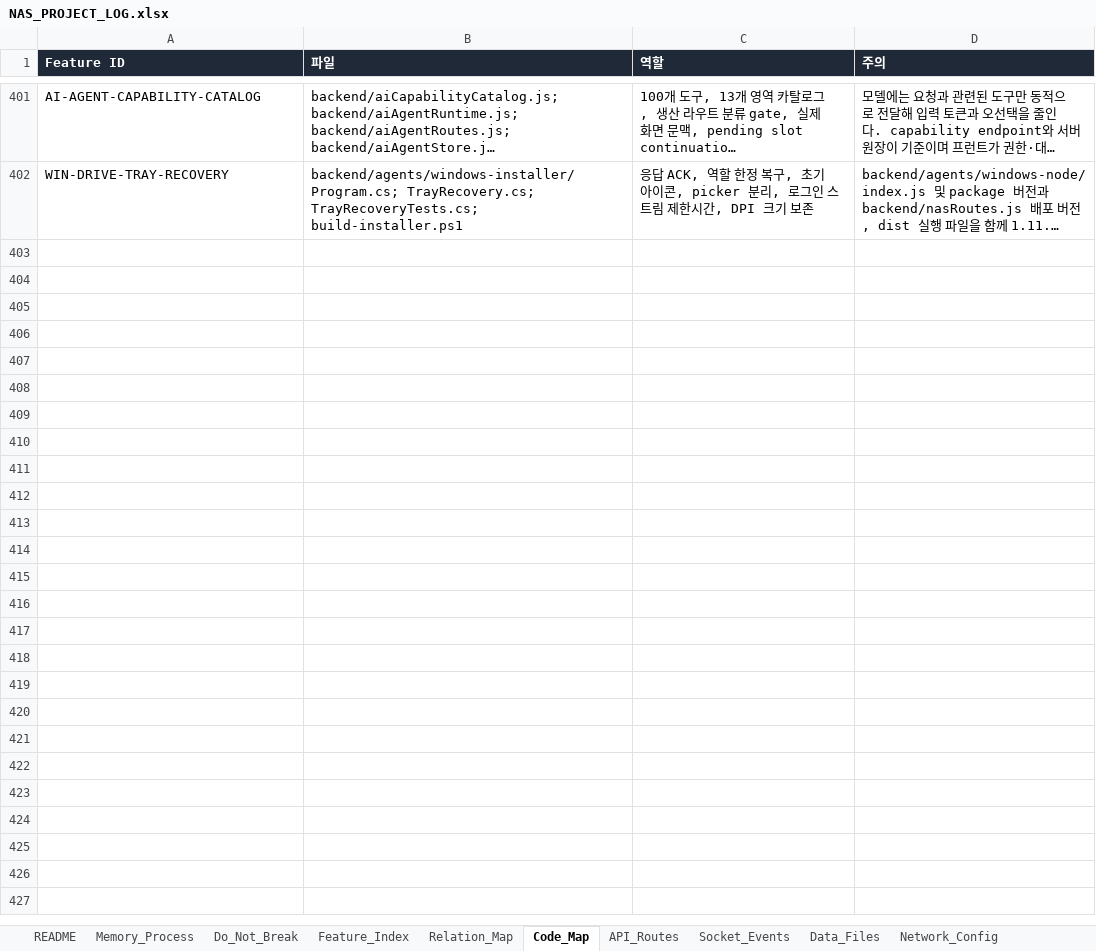
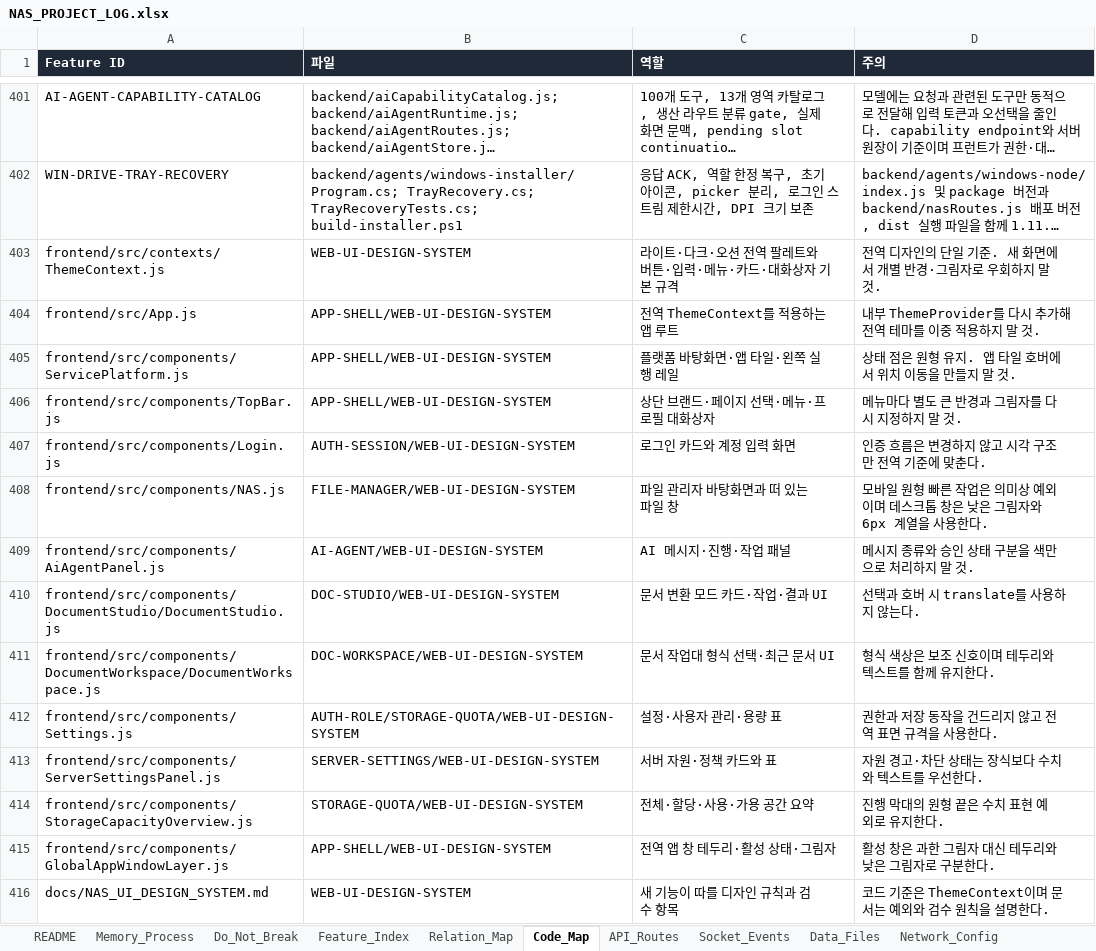
Before and after one commit to CLim020924/NAS_dev, an Excel workbook: docs/NAS_PROJECT_LOG.xlsx, sheet Code_Map, drawn as a sheet; only a part is shown, gaps mark what is left out; long unchanged cells end in …; values as stored, in another font and other column widths than the file's, no borders; the diff names each change by its address in the sheet, - before the commit and + after, or states it on an @@ line.

Commit message:
refactor: unify NAS web visual system

```diff
--- a/docs/NAS_PROJECT_LOG.xlsx (sheet Code_Map)
+++ b/docs/NAS_PROJECT_LOG.xlsx (sheet Code_Map)
+row 403: frontend/src/contexts/ThemeContext.js | WEB-UI-DESIGN-SYSTEM | 라이트·다크·오션 전역 팔레트와 버튼·입력·메뉴·카드·대화상자 기본 규격 | 전역 디자인의 단일 기준. 새 화면에서 개별 반경·그림자로 우회하지 말 것.
+row 404: frontend/src/App.js | APP-SHELL/WEB-UI-DESIGN-SYSTEM | 전역 ThemeContext를 적용하는 앱 루트 | 내부 ThemeProvider를 다시 추가해 전역 테마를 이중 적용하지 말 것.
+row 405: frontend/src/components/ServicePlatform.js | APP-SHELL/WEB-UI-DESIGN-SYSTEM | 플랫폼 바탕화면·앱 타일·왼쪽 실행 레일 | 상태 점은 원형 유지. 앱 타일 호버에서 위치 이동을 만들지 말 것.
+row 406: frontend/src/components/TopBar.js | APP-SHELL/WEB-UI-DESIGN-SYSTEM | 상단 브랜드·페이지 선택·메뉴·프로필 대화상자 | 메뉴마다 별도 큰 반경과 그림자를 다시 지정하지 말 것.
+row 407: frontend/src/components/Login.js | AUTH-SESSION/WEB-UI-DESIGN-SYSTEM | 로그인 카드와 계정 입력 화면 | 인증 흐름은 변경하지 않고 시각 구조만 전역 기준에 맞춘다.
+row 408: frontend/src/components/NAS.js | FILE-MANAGER/WEB-UI-DESIGN-SYSTEM | 파일 관리자 바탕화면과 떠 있는 파일 창 | 모바일 원형 빠른 작업은 의미상 예외이며 데스크톱 창은 낮은 그림자와 6px 계열을 사용한다.
+row 409: frontend/src/components/AiAgentPanel.js | AI-AGENT/WEB-UI-DESIGN-SYSTEM | AI 메시지·진행·작업 패널 | 메시지 종류와 승인 상태 구분을 색만으로 처리하지 말 것.
+row 410: frontend/src/components/DocumentStudio/DocumentStudio.js | DOC-STUDIO/WEB-UI-DESIGN-SYSTEM | 문서 변환 모드 카드·작업·결과 UI | 선택과 호버 시 translate를 사용하지 않는다.
+row 411: frontend/src/components/DocumentWorkspace/DocumentWorkspace.js | DOC-WORKSPACE/WEB-UI-DESIGN-SYSTEM | 문서 작업대 형식 선택·최근 문서 UI | 형식 색상은 보조 신호이며 테두리와 텍스트를 함께 유지한다.
+row 412: frontend/src/components/Settings.js | AUTH-ROLE/STORAGE-QUOTA/WEB-UI-DESIGN-SYSTEM | 설정·사용자 관리·용량 표 | 권한과 저장 동작을 건드리지 않고 전역 표면 규격을 사용한다.
+row 413: frontend/src/components/ServerSettingsPanel.js | SERVER-SETTINGS/WEB-UI-DESIGN-SYSTEM | 서버 자원·정책 카드와 표 | 자원 경고·차단 상태는 장식보다 수치와 텍스트를 우선한다.
+row 414: frontend/src/components/StorageCapacityOverview.js | STORAGE-QUOTA/WEB-UI-DESIGN-SYSTEM | 전체·할당·사용·가용 공간 요약 | 진행 막대의 원형 끝은 수치 표현 예외로 유지한다.
+row 415: frontend/src/components/GlobalAppWindowLayer.js | APP-SHELL/WEB-UI-DESIGN-SYSTEM | 전역 앱 창 테두리·활성 상태·그림자 | 활성 창은 과한 그림자 대신 테두리와 낮은 그림자로 구분한다.
+row 416: docs/NAS_UI_DESIGN_SYSTEM.md | WEB-UI-DESIGN-SYSTEM | 새 기능이 따를 디자인 규칙과 검수 항목 | 코드 기준은 ThemeContext이며 문서는 예외와 검수 원칙을 설명한다.
```
Also changed, not shown: sheet Relation_Map, sheet Patch_Log, sheet Feature_Index, sheet Do_Not_Break, sheet Request_Archive, 15 other files.
